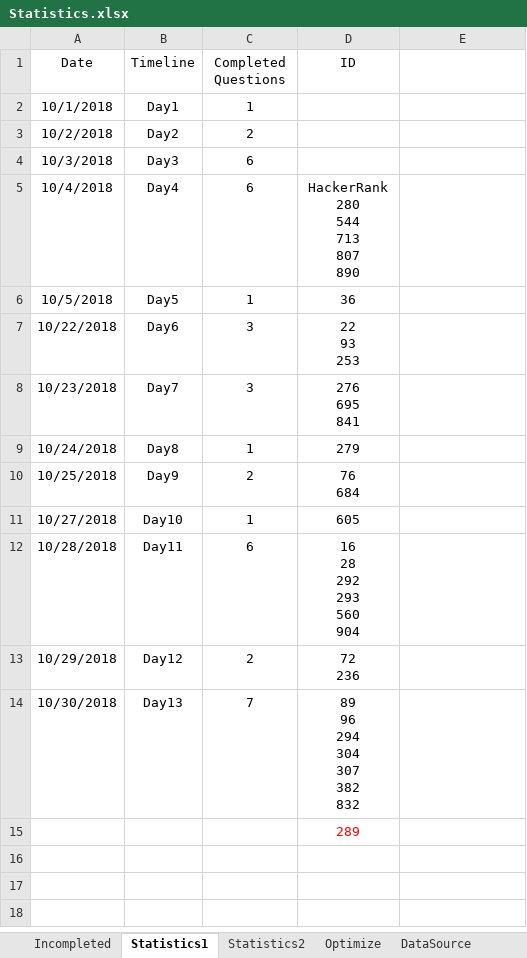
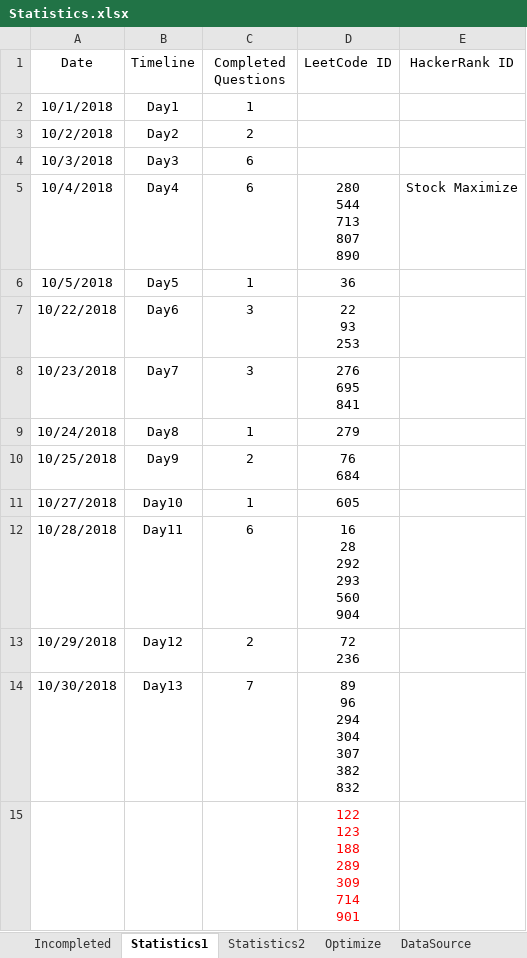
Before and after one commit to ManishLade/coding-practice, an Excel workbook: Interview/Statistics.xlsx, sheet Statistics1, drawn as a sheet; values as stored, in another font and other column widths than the file's, no borders; table styles not drawn; ↵ is a line break in a cell; the diff names each change by its address in the sheet, - before the commit and + after, or states it on an @@ line.

Commit message:
Commit_2018-10-31

```diff
--- a/Interview/Statistics.xlsx (sheet Statistics1)
+++ b/Interview/Statistics.xlsx (sheet Statistics1)
-D1: ID
+D1: LeetCode ID
-E1: (empty)
+E1: HackerRank ID
-D5 (LeetCode ID): HackerRank ↵ 280 ↵ 544 ↵ 713 ↵ 807 ↵ 890
+D5 (LeetCode ID): 280 ↵ 544 ↵ 713 ↵ 807 ↵ 890
-E5 (HackerRank ID): (empty)
+E5 (HackerRank ID): Stock Maximize
-D15 (LeetCode ID): 289
+D15 (LeetCode ID): 122 ↵ 123 ↵ 188 ↵ 289 ↵ 309 ↵ 714 ↵ 901
```
